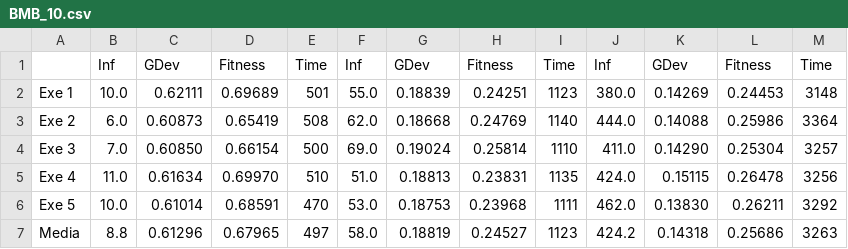
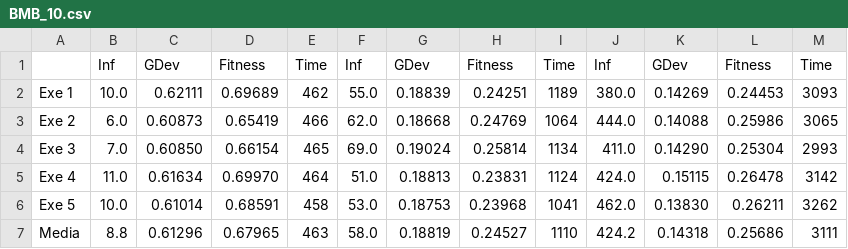
Before and after one commit to Balrrach/PAR, a CSV file: results/BMB_10.csv, drawn as a sheet.

```diff
--- a/results/BMB_10.csv
+++ b/results/BMB_10.csv
@@ -1,7 +1,7 @@
 ,Inf,GDev,Fitness,Time,Inf,GDev,Fitness,Time,Inf,GDev,Fitness,Time
-Exe 1,10.0,0.62111,0.69689,501,55.0,0.18839,0.24251,1123,380.0,0.14269,0.24453,3148
-Exe 2,6.0,0.60873,0.65419,508,62.0,0.18668,0.24769,1140,444.0,0.14088,0.25986,3364
-Exe 3,7.0,0.60850,0.66154,500,69.0,0.19024,0.25814,1110,411.0,0.14290,0.25304,3257
-Exe 4,11.0,0.61634,0.69970,510,51.0,0.18813,0.23831,1135,424.0,0.15115,0.26478,3256
-Exe 5,10.0,0.61014,0.68591,470,53.0,0.18753,0.23968,1111,462.0,0.13830,0.26211,3292
-Media,8.8,0.61296,0.67965,497,58.0,0.18819,0.24527,1123,424.2,0.14318,0.25686,3263
+Exe 1,10.0,0.62111,0.69689,462,55.0,0.18839,0.24251,1189,380.0,0.14269,0.24453,3093
+Exe 2,6.0,0.60873,0.65419,466,62.0,0.18668,0.24769,1064,444.0,0.14088,0.25986,3065
+Exe 3,7.0,0.60850,0.66154,465,69.0,0.19024,0.25814,1134,411.0,0.14290,0.25304,2993
+Exe 4,11.0,0.61634,0.69970,464,51.0,0.18813,0.23831,1124,424.0,0.15115,0.26478,3142
+Exe 5,10.0,0.61014,0.68591,458,53.0,0.18753,0.23968,1041,462.0,0.13830,0.26211,3262
+Media,8.8,0.61296,0.67965,463,58.0,0.18819,0.24527,1110,424.2,0.14318,0.25686,3111
```
Also changed, not shown: results/BMB_20.csv, results/ES_10.csv, 10 other files.
